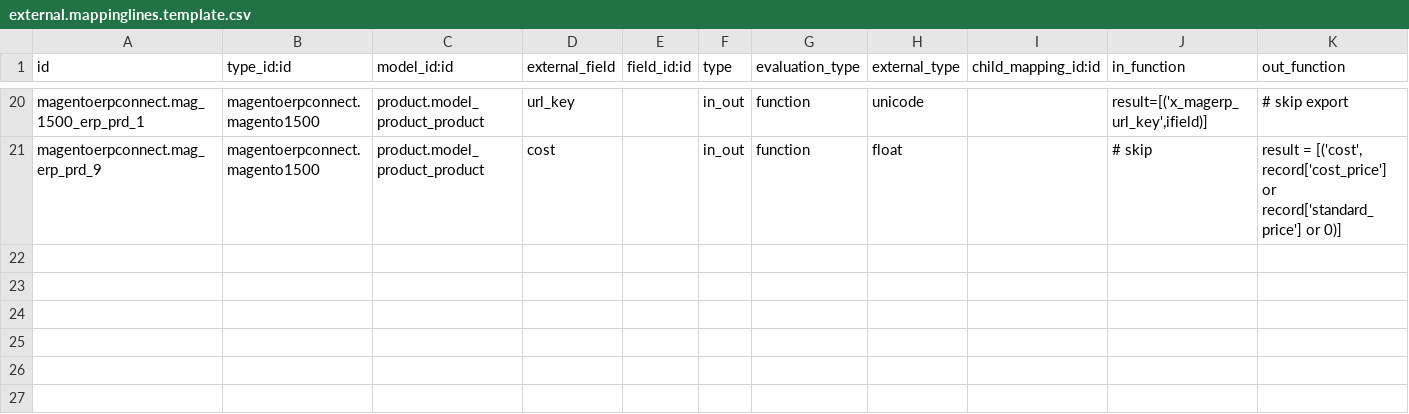
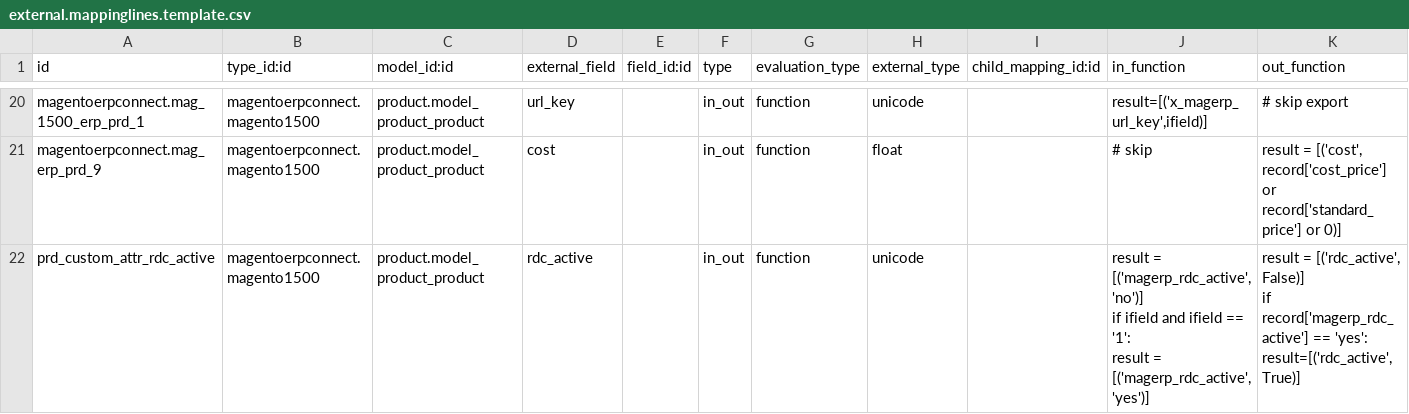
Before and after one commit to camptocamp/connector-magento, a CSV file: specific-parts/specific-addons/specific_magento/settings/external.mappinglines.template.csv, drawn as a sheet; only a part is shown, gaps mark what is left out.

Commit message:
[IMP] set rdc_active attribute as mandatory

```diff
--- a/specific-parts/specific-addons/specific_magento/settings/external.mappinglines.template.csv
+++ b/specific-parts/specific-addons/specific_magento/settings/external.mappinglines.template.csv
@@ -69 +69,6 @@ magentoerpconnect.mag_1500_erp_prd_1,magentoerpconnect.magento1500,product.model
 magentoerpconnect.mag_erp_prd_9,magentoerpconnect.magento1500,product.model_product_product,cost,,in_out,function,float,,"# skip","result = [('cost', record['cost_price'] or record['standard_price'] or 0)]"
+prd_custom_attr_rdc_active,magentoerpconnect.magento1500,product.model_product_product,rdc_active,,in_out,function,unicode,,"result = [('magerp_rdc_active', 'no')]
+if ifield and ifield == '1':
+    result = [('magerp_rdc_active', 'yes')]","result = [('rdc_active', False)]
+if record['magerp_rdc_active'] == 'yes':
+    result=[('rdc_active', True)]"
```
Also changed, not shown: 2 other files.
